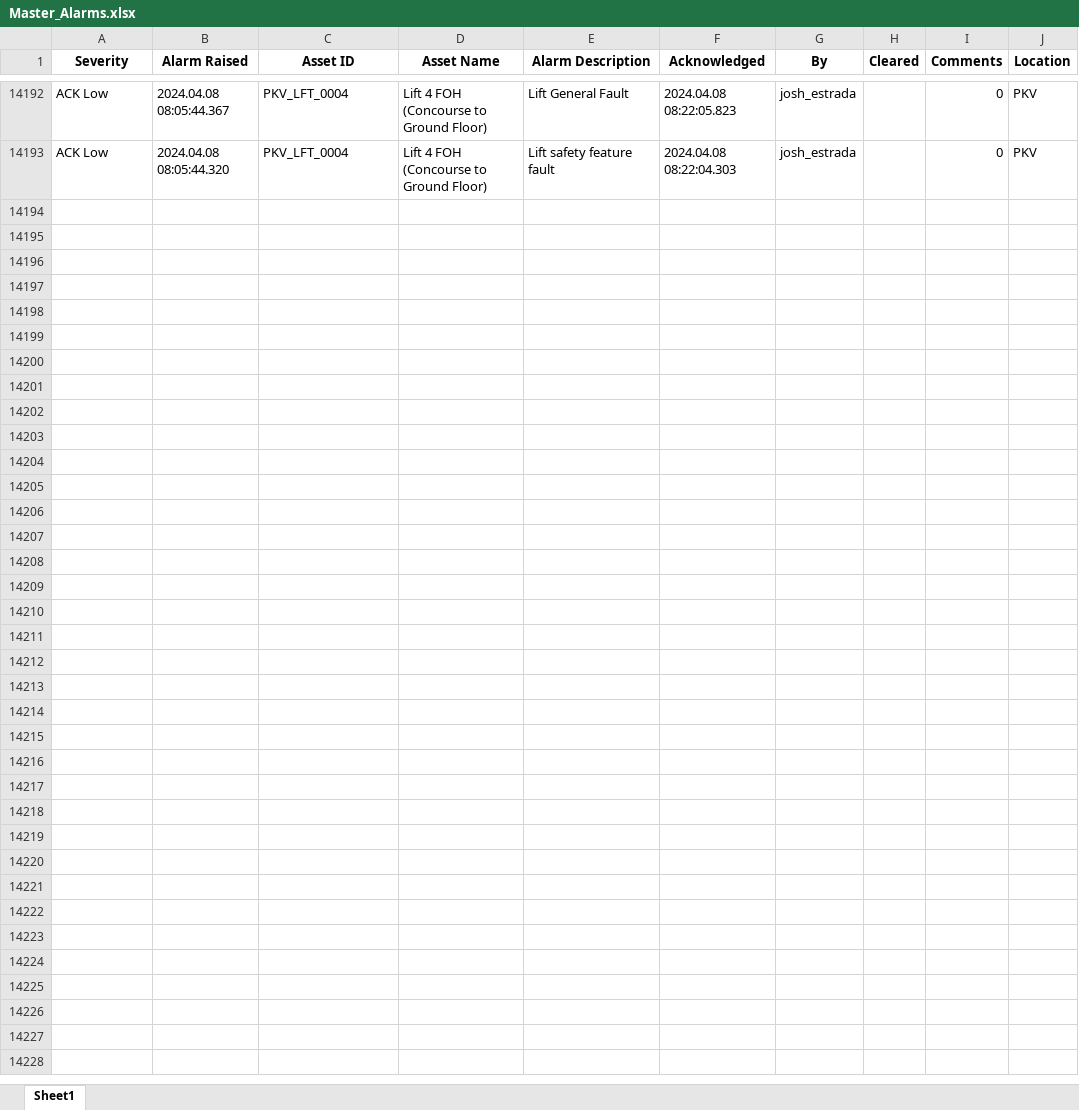
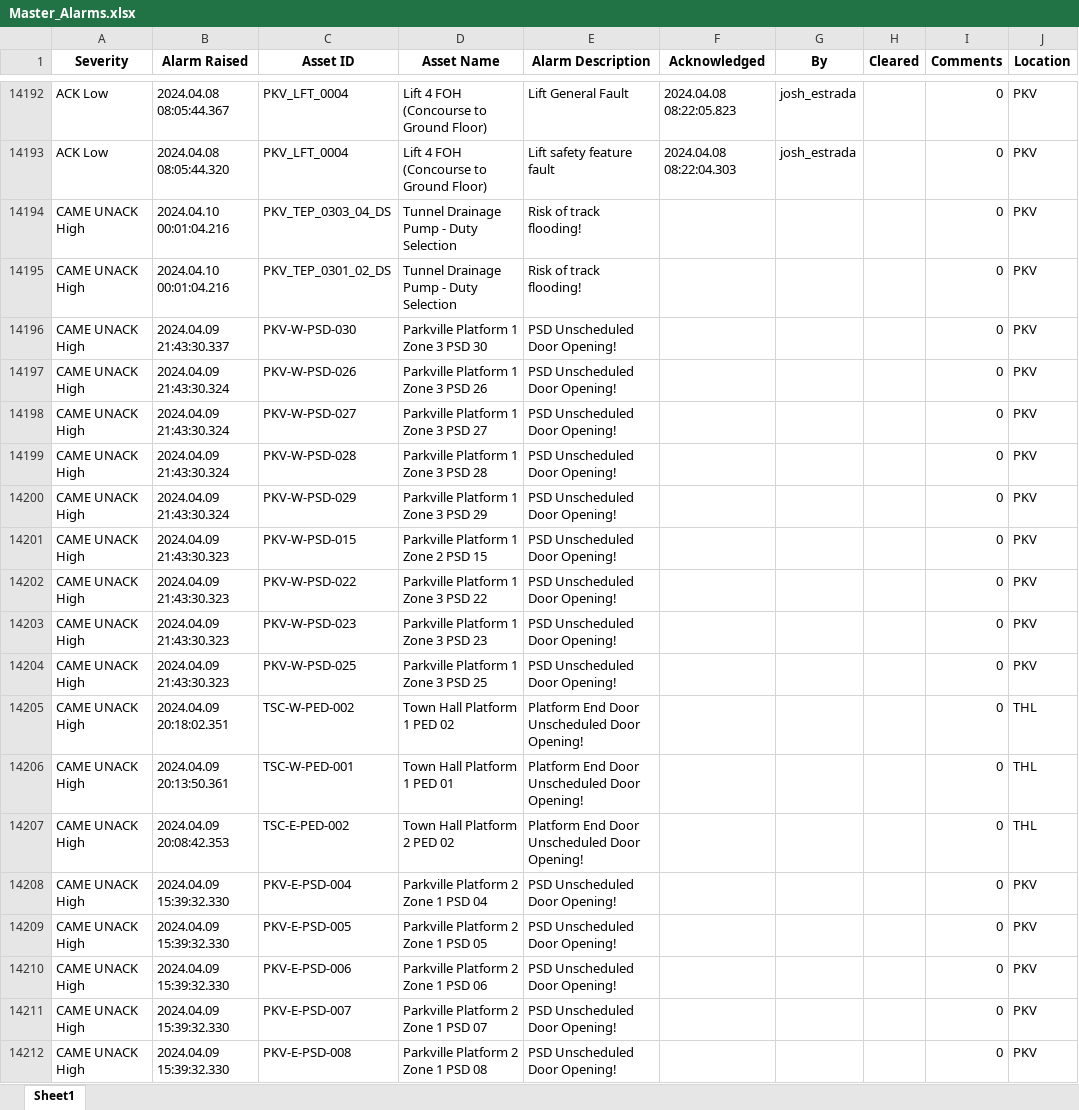
Before and after one commit to kailongley/CMS_Testing, an Excel workbook: CMS/Master_Alarms.xlsx, sheet Sheet1, drawn as a sheet; only a part is shown, gaps mark what is left out; values as stored, in another font and other column widths than the file's, no borders; the diff covers the shown part only; the diff names each change by its address in the sheet, - before the commit and + after, or states it on an @@ line.

Commit message:
20240410 data processed

```diff
--- a/CMS/Master_Alarms.xlsx (sheet Sheet1)
+++ b/CMS/Master_Alarms.xlsx (sheet Sheet1)
+row 14194: CAME UNACK High | 2024.04.10 00:01:04.216 | PKV_TEP_0303_04_DS | Tunnel Drainage Pump - Duty Selection | Risk of track flooding! |  |  |  | 0 | PKV
+row 14195: CAME UNACK High | 2024.04.10 00:01:04.216 | PKV_TEP_0301_02_DS | Tunnel Drainage Pump - Duty Selection | Risk of track flooding! |  |  |  | 0 | PKV
+row 14196: CAME UNACK High | 2024.04.09 21:43:30.337 | PKV-W-PSD-030 | Parkville Platform 1 Zone 3 PSD 30 | PSD Unscheduled Door Opening! |  |  |  | 0 | PKV
+row 14197: CAME UNACK High | 2024.04.09 21:43:30.324 | PKV-W-PSD-026 | Parkville Platform 1 Zone 3 PSD 26 | PSD Unscheduled Door Opening! |  |  |  | 0 | PKV
+row 14198: CAME UNACK High | 2024.04.09 21:43:30.324 | PKV-W-PSD-027 | Parkville Platform 1 Zone 3 PSD 27 | PSD Unscheduled Door Opening! |  |  |  | 0 | PKV
+row 14199: CAME UNACK High | 2024.04.09 21:43:30.324 | PKV-W-PSD-028 | Parkville Platform 1 Zone 3 PSD 28 | PSD Unscheduled Door Opening! |  |  |  | 0 | PKV
+row 14200: CAME UNACK High | 2024.04.09 21:43:30.324 | PKV-W-PSD-029 | Parkville Platform 1 Zone 3 PSD 29 | PSD Unscheduled Door Opening! |  |  |  | 0 | PKV
+row 14201: CAME UNACK High | 2024.04.09 21:43:30.323 | PKV-W-PSD-015 | Parkville Platform 1 Zone 2 PSD 15 | PSD Unscheduled Door Opening! |  |  |  | 0 | PKV
+row 14202: CAME UNACK High | 2024.04.09 21:43:30.323 | PKV-W-PSD-022 | Parkville Platform 1 Zone 3 PSD 22 | PSD Unscheduled Door Opening! |  |  |  | 0 | PKV
+row 14203: CAME UNACK High | 2024.04.09 21:43:30.323 | PKV-W-PSD-023 | Parkville Platform 1 Zone 3 PSD 23 | PSD Unscheduled Door Opening! |  |  |  | 0 | PKV
+row 14204: CAME UNACK High | 2024.04.09 21:43:30.323 | PKV-W-PSD-025 | Parkville Platform 1 Zone 3 PSD 25 | PSD Unscheduled Door Opening! |  |  |  | 0 | PKV
+row 14205: CAME UNACK High | 2024.04.09 20:18:02.351 | TSC-W-PED-002 | Town Hall Platform 1 PED 02 | Platform End Door Unscheduled Door Opening! |  |  |  | 0 | THL
+row 14206: CAME UNACK High | 2024.04.09 20:13:50.361 | TSC-W-PED-001 | Town Hall Platform 1 PED 01 | Platform End Door Unscheduled Door Opening! |  |  |  | 0 | THL
+row 14207: CAME UNACK High | 2024.04.09 20:08:42.353 | TSC-E-PED-002 | Town Hall Platform 2 PED 02 | Platform End Door Unscheduled Door Opening! |  |  |  | 0 | THL
+row 14208: CAME UNACK High | 2024.04.09 15:39:32.330 | PKV-E-PSD-004 | Parkville Platform 2 Zone 1 PSD 04 | PSD Unscheduled Door Opening! |  |  |  | 0 | PKV
+row 14209: CAME UNACK High | 2024.04.09 15:39:32.330 | PKV-E-PSD-005 | Parkville Platform 2 Zone 1 PSD 05 | PSD Unscheduled Door Opening! |  |  |  | 0 | PKV
+row 14210: CAME UNACK High | 2024.04.09 15:39:32.330 | PKV-E-PSD-006 | Parkville Platform 2 Zone 1 PSD 06 | PSD Unscheduled Door Opening! |  |  |  | 0 | PKV
+row 14211: CAME UNACK High | 2024.04.09 15:39:32.330 | PKV-E-PSD-007 | Parkville Platform 2 Zone 1 PSD 07 | PSD Unscheduled Door Opening! |  |  |  | 0 | PKV
+row 14212: CAME UNACK High | 2024.04.09 15:39:32.330 | PKV-E-PSD-008 | Parkville Platform 2 Zone 1 PSD 08 | PSD Unscheduled Door Opening! |  |  |  | 0 | PKV
```
Also changed, not shown: 230 added rows elsewhere in this sheet, CMS/Post_Site_Total_Alarms.xlsx, CMS/Pre_Site_Total_Alarms.xlsx, 12 other files.
